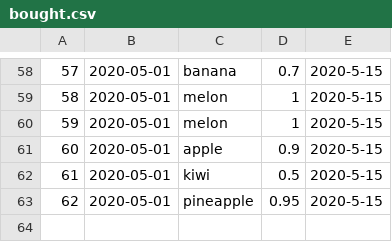
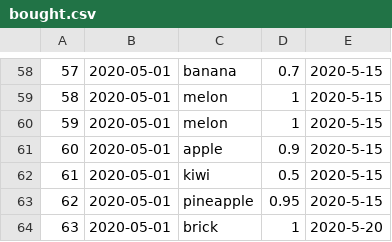
Before and after one commit to Sander-317/superpy, a CSV file: data/bought.csv, drawn as a sheet; only a part is shown, gaps mark what is left out; the diff names each change by its address in the sheet, - before the commit and + after, or states it on an @@ line.

```diff
--- a/data/bought.csv
+++ b/data/bought.csv
+row 64: 63 | 2020-05-01 | brick | 1 | 2020-5-20
```
Also changed, not shown: 6 other files.
